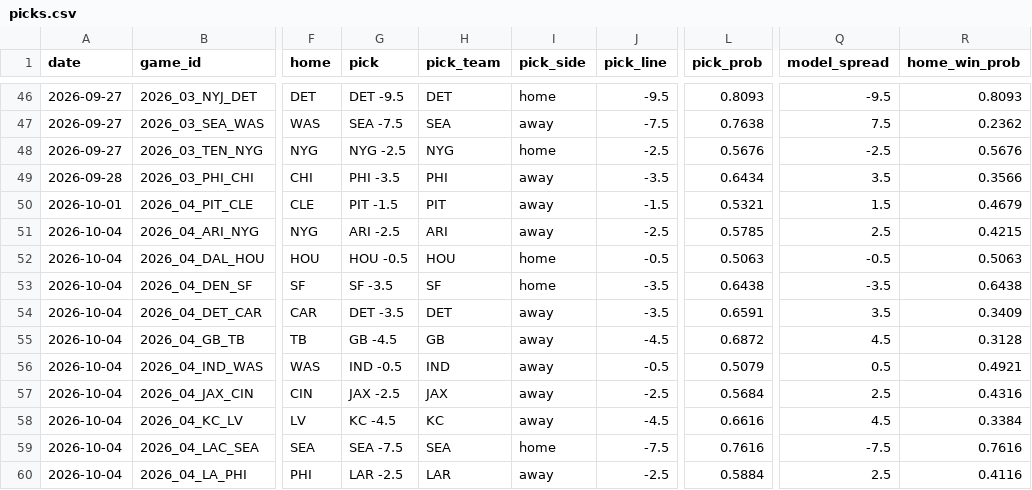
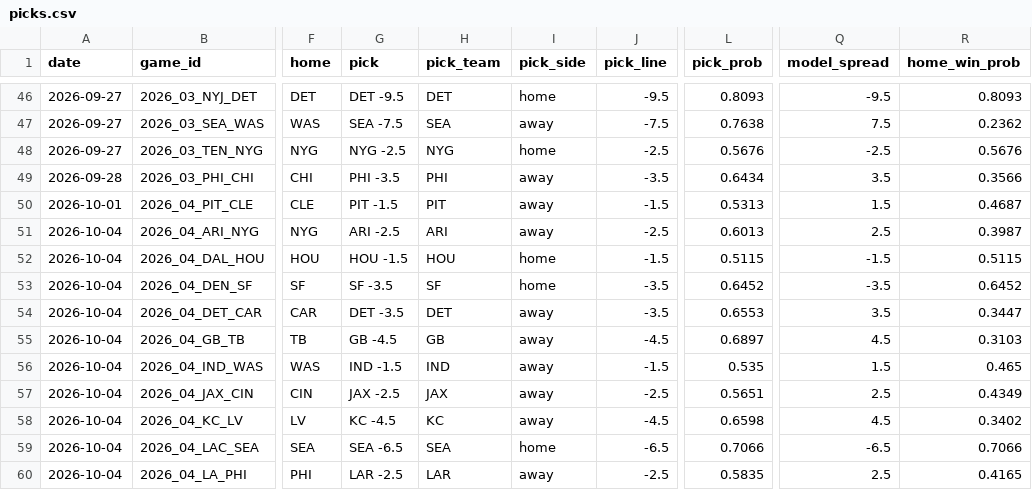
Before and after one commit to azcal/forecasting-lab, a CSV file: data/picks.csv, drawn as a sheet; only a part is shown, gaps mark what is left out; the diff covers the shown part only; the diff names each change by its address in the sheet, - before the commit and + after, or states it on an @@ line.

```diff
--- a/data/picks.csv
+++ b/data/picks.csv
-L50 (pick_prob): 0.5321
+L50 (pick_prob): 0.5313
-R50 (home_win_prob): 0.4679
+R50 (home_win_prob): 0.4687
-L51 (pick_prob): 0.5785
+L51 (pick_prob): 0.6013
-R51 (home_win_prob): 0.4215
+R51 (home_win_prob): 0.3987
-G52 (pick): HOU -0.5
+G52 (pick): HOU -1.5
-J52 (pick_line): -0.5
+J52 (pick_line): -1.5
-L52 (pick_prob): 0.5063
+L52 (pick_prob): 0.5115
-Q52 (model_spread): -0.5
+Q52 (model_spread): -1.5
-R52 (home_win_prob): 0.5063
+R52 (home_win_prob): 0.5115
-L53 (pick_prob): 0.6438
+L53 (pick_prob): 0.6452
-R53 (home_win_prob): 0.6438
+R53 (home_win_prob): 0.6452
-L54 (pick_prob): 0.6591
+L54 (pick_prob): 0.6553
-R54 (home_win_prob): 0.3409
+R54 (home_win_prob): 0.3447
-L55 (pick_prob): 0.6872
+L55 (pick_prob): 0.6897
-R55 (home_win_prob): 0.3128
+R55 (home_win_prob): 0.3103
-G56 (pick): IND -0.5
+G56 (pick): IND -1.5
-J56 (pick_line): -0.5
+J56 (pick_line): -1.5
-L56 (pick_prob): 0.5079
+L56 (pick_prob): 0.535
-Q56 (model_spread): 0.5
+Q56 (model_spread): 1.5
-R56 (home_win_prob): 0.4921
+R56 (home_win_prob): 0.465
-L57 (pick_prob): 0.5684
+L57 (pick_prob): 0.5651
-R57 (home_win_prob): 0.4316
+R57 (home_win_prob): 0.4349
-L58 (pick_prob): 0.6616
+L58 (pick_prob): 0.6598
-R58 (home_win_prob): 0.3384
+R58 (home_win_prob): 0.3402
-G59 (pick): SEA -7.5
+G59 (pick): SEA -6.5
-J59 (pick_line): -7.5
+J59 (pick_line): -6.5
-L59 (pick_prob): 0.7616
+L59 (pick_prob): 0.7066
-Q59 (model_spread): -7.5
+Q59 (model_spread): -6.5
-R59 (home_win_prob): 0.7616
+R59 (home_win_prob): 0.7066
-L60 (pick_prob): 0.5884
+L60 (pick_prob): 0.5835
-R60 (home_win_prob): 0.4116
+R60 (home_win_prob): 0.4165
```
Also changed, not shown: 10 edited cells elsewhere in this file, data/mma.csv, data/ncaaf.csv, 4 other files.
